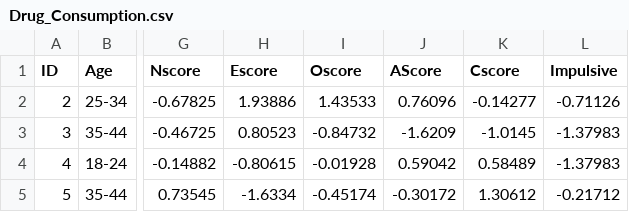
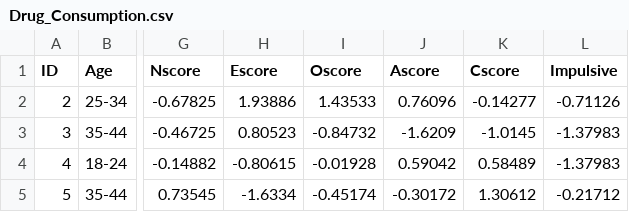
Before and after one commit to jason-anca/data-mining-CA3, a CSV file: data/Drug_Consumption.csv, drawn as a sheet; only a part is shown, gaps mark what is left out; the diff names each change by its address in the sheet, - before the commit and + after, or states it on an @@ line.

```diff
--- a/data/Drug_Consumption.csv
+++ b/data/Drug_Consumption.csv
-J1: AScore
+J1: Ascore
```
Also changed, not shown: 1 other file.
